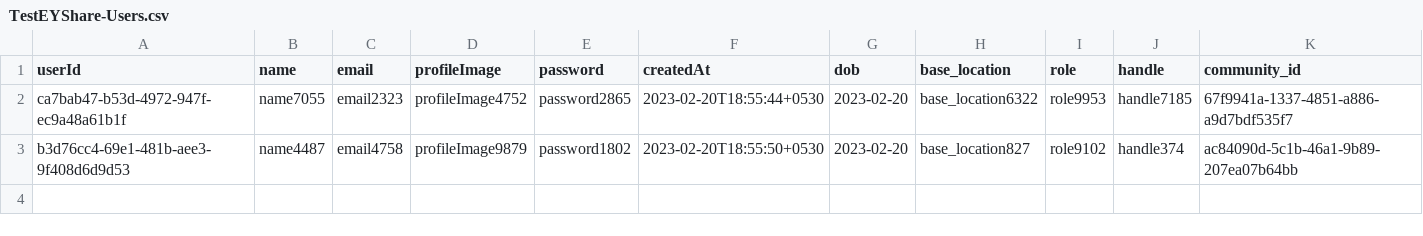
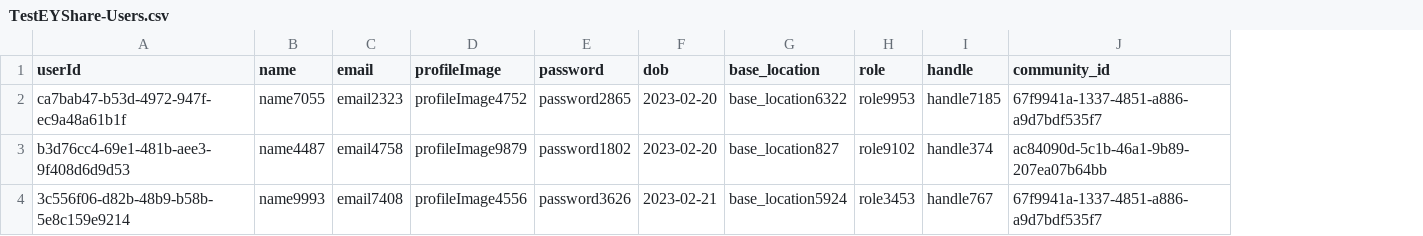
Before and after one commit to santosh078/Hack2BuildPOC, a CSV file: db/data/TestEYShare-Users.csv, drawn as a sheet; removed rows and columns are numbered as before the commit, all else as after; the diff names each change by its address in the sheet, - before the commit and + after, or states it on an @@ line.

Commit message:
added samplee data

```diff
--- a/db/data/TestEYShare-Users.csv
+++ b/db/data/TestEYShare-Users.csv
-column F (createdAt), rows 2-3: 2023-02-20T18:55:44+0530 | 2023-02-20T18:55:50+0530
+row 4: 3c556f06-d82b-48b9-b58b-5e8c159e9214 | name9993 | email7408 | profileImage4556 | password3626 | 2023-02-21 | base_location5924 | role3453 | handle767 | 67f9941a-1337-4851-a886-a9d7bdf535f7
```
Also changed, not shown: 7 other files.
